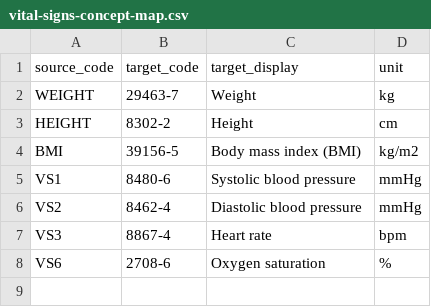
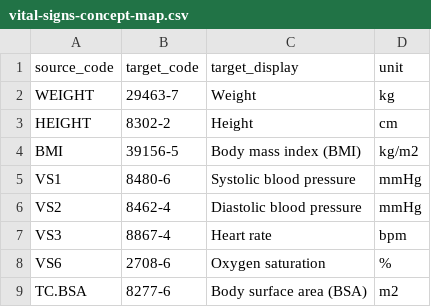
Before and after one commit to DataTools4Heart/data-ingestion-suite, a CSV file: mapping-contexts/gem/vital-signs-concept-map.csv, drawn as a sheet.

```diff
--- a/mapping-contexts/gem/vital-signs-concept-map.csv
+++ b/mapping-contexts/gem/vital-signs-concept-map.csv
@@ -8 +8,2 @@
 "VS6","2708-6","Oxygen saturation","%"
+"TC.BSA","8277-6","Body surface area (BSA)","m2"
```
Also changed, not shown: mapping-contexts/gem/echo-code-mappings.csv, mapping-contexts/gem/encounter-class-concept-map.csv, 32 other files.
